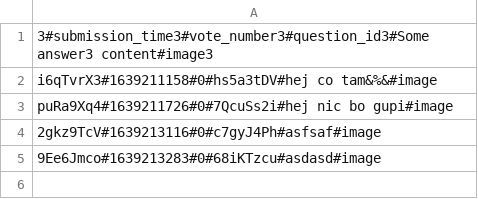
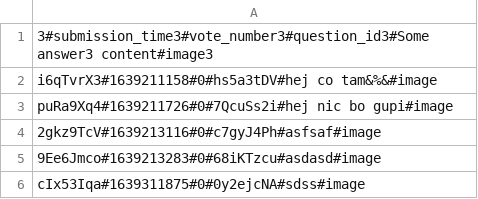
Before and after one commit to wikuuu1/ask-mate-python-html, a CSV file: sample_data/answer.csv, drawn as a sheet; the diff names each change by its address in the sheet, - before the commit and + after, or states it on an @@ line.

```diff
--- a/sample_data/answer.csv
+++ b/sample_data/answer.csv
+row 6: cIx53Iqa#1639311875#0#0y2ejcNA#sdss#image
```
Also changed, not shown: sample_data/question.csv, 1 other file.
